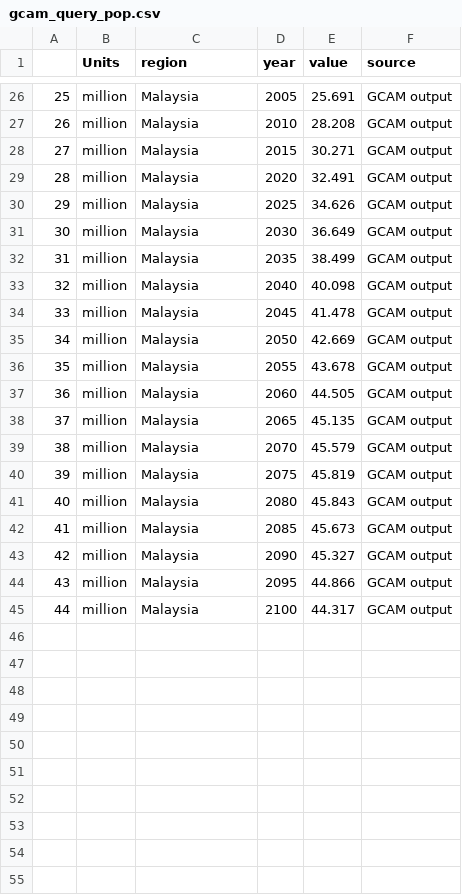
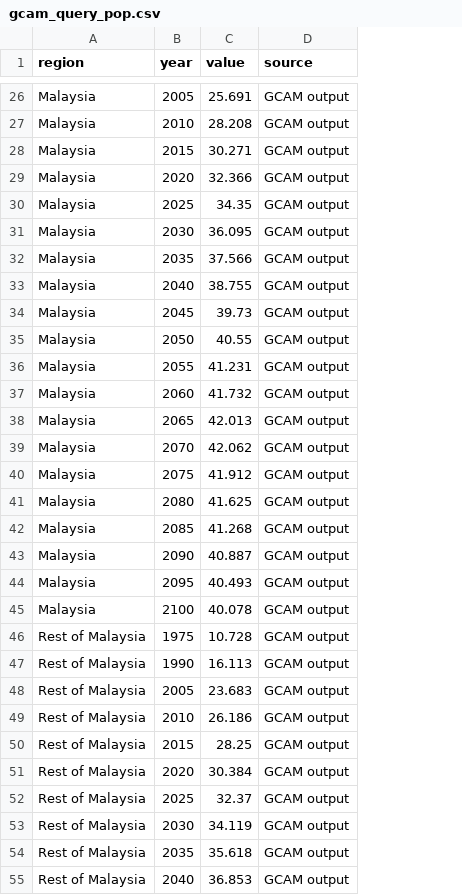
Before and after one commit to JGCRI/seasia, a CSV file: data/Malaysia/socioeconomic_inputs/gcam_query_pop.csv, drawn as a sheet; only a part is shown, gaps mark what is left out; removed rows and columns are numbered as before the commit, all else as after; the diff covers the shown part only; the diff names each change by its address in the sheet, - before the commit and + after, or states it on an @@ line.

```diff
--- a/data/Malaysia/socioeconomic_inputs/gcam_query_pop.csv
+++ b/data/Malaysia/socioeconomic_inputs/gcam_query_pop.csv
-column A, rows 26-45: 25 | 26 | 27 | 28 | 29 | 30 | 31 | 32 | 33 | 34 | 35 | 36 | 37 | 38 | 39 | 40 | 41 | 42 | 43 | 44
-column B (Units), rows 26-45: all million
-C29 (value): 32.491
+C29 (value): 32.366
-C30 (value): 34.626
+C30 (value): 34.35
-C31 (value): 36.649
+C31 (value): 36.095
-C32 (value): 38.499
+C32 (value): 37.566
-C33 (value): 40.098
+C33 (value): 38.755
-C34 (value): 41.478
+C34 (value): 39.73
-C35 (value): 42.669
+C35 (value): 40.55
-C36 (value): 43.678
+C36 (value): 41.231
-C37 (value): 44.505
+C37 (value): 41.732
-C38 (value): 45.135
+C38 (value): 42.013
-C39 (value): 45.579
+C39 (value): 42.062
-C40 (value): 45.819
+C40 (value): 41.912
-C41 (value): 45.843
+C41 (value): 41.625
-C42 (value): 45.673
+C42 (value): 41.268
-C43 (value): 45.327
+C43 (value): 40.887
-C44 (value): 44.866
+C44 (value): 40.493
-C45 (value): 44.317
+C45 (value): 40.078
+row 46: Rest of Malaysia | 1975 | 10.728 | GCAM output
+row 47: Rest of Malaysia | 1990 | 16.113 | GCAM output
+row 48: Rest of Malaysia | 2005 | 23.683 | GCAM output
+row 49: Rest of Malaysia | 2010 | 26.186 | GCAM output
+row 50: Rest of Malaysia | 2015 | 28.25 | GCAM output
+row 51: Rest of Malaysia | 2020 | 30.384 | GCAM output
+row 52: Rest of Malaysia | 2025 | 32.37 | GCAM output
+row 53: Rest of Malaysia | 2030 | 34.119 | GCAM output
+row 54: Rest of Malaysia | 2035 | 35.618 | GCAM output
+row 55: Rest of Malaysia | 2040 | 36.853 | GCAM output
```
Also changed, not shown: 12 added rows and 22 edited cells elsewhere in this file, data/Malaysia/socioeconomic_inputs/gcam_query_gdp.csv, data/Malaysia/socioeconomic_inputs/gcam_query_pcgdp.csv.
